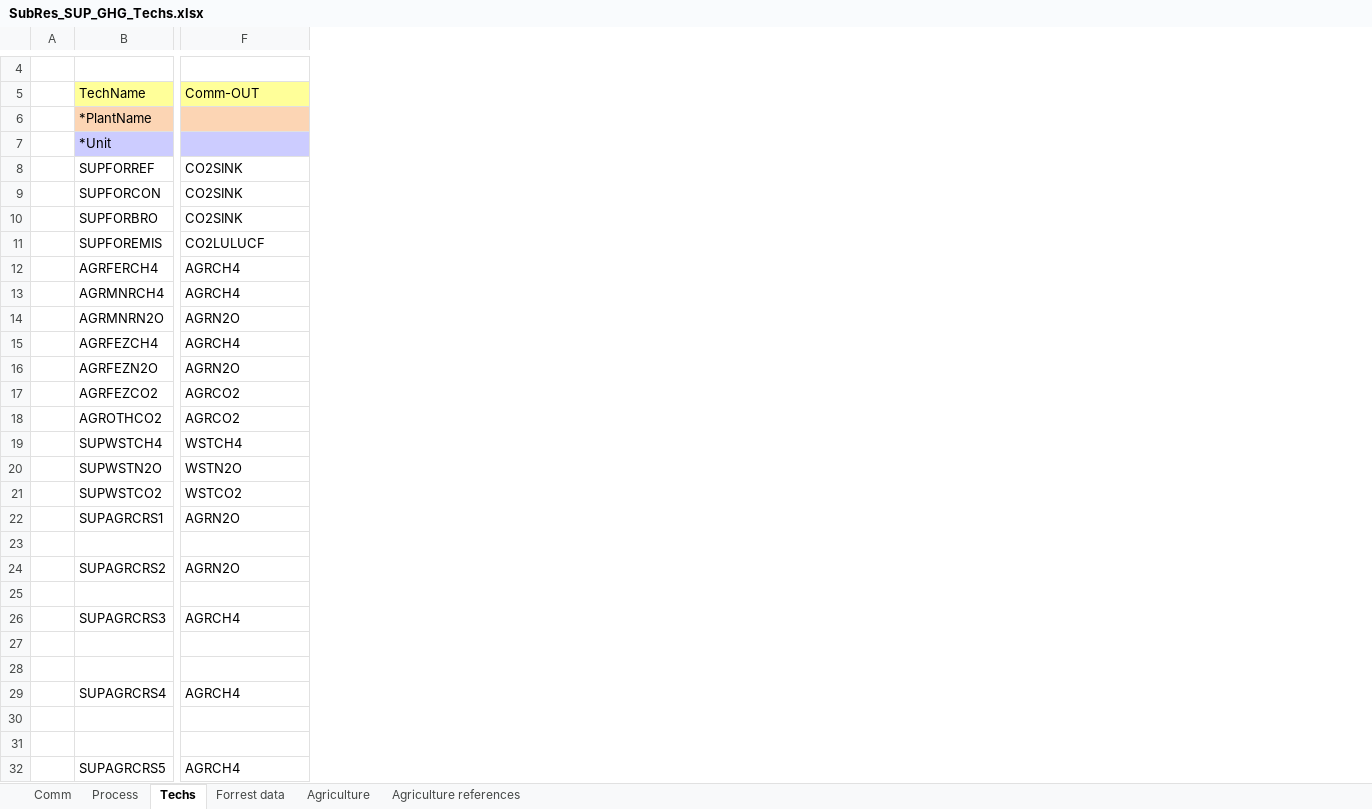
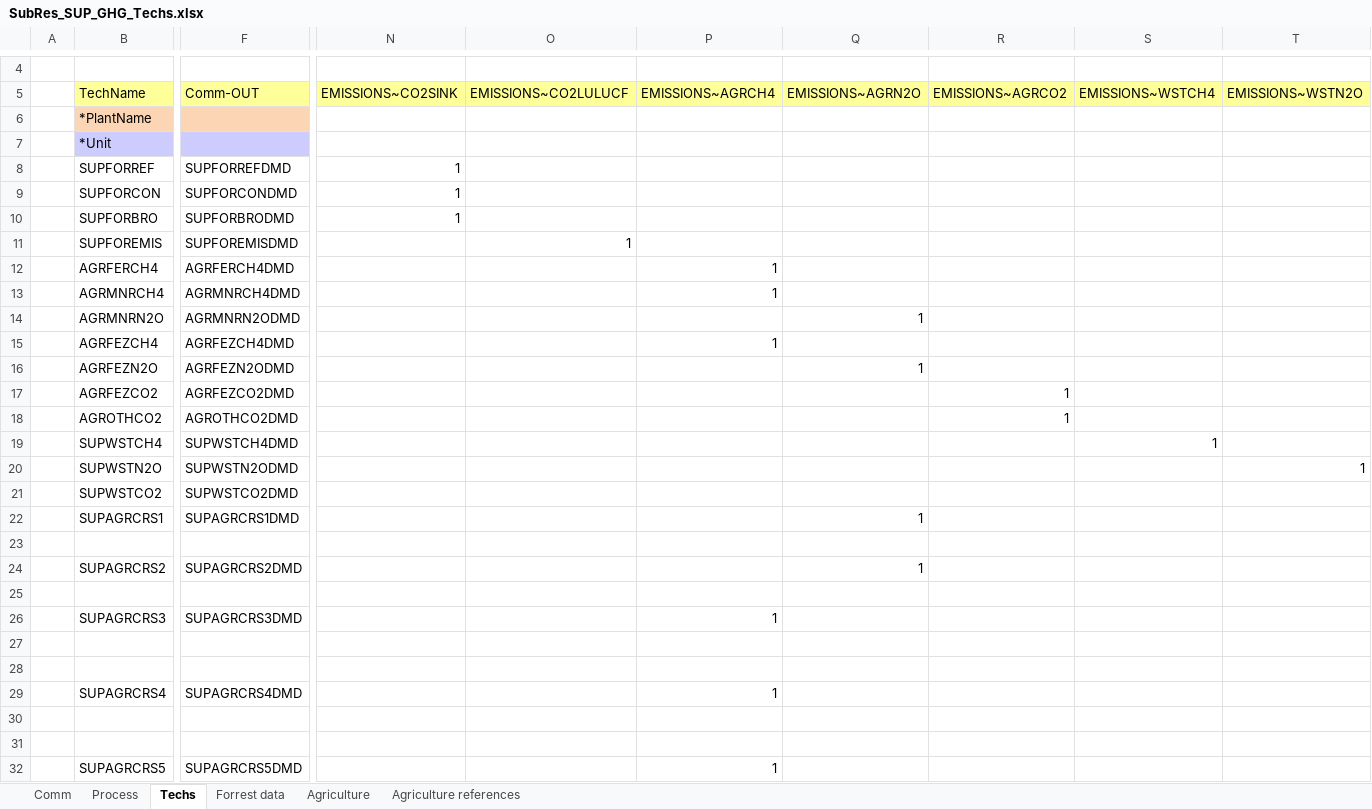
Before and after one commit to MikkelBosack/EnergyIsland, an Excel workbook: SubRES_TMPL/SubRes_SUP_GHG_Techs.xlsx, sheet Techs, drawn as a sheet; only a part is shown, gaps mark what is left out; values as stored, in another font and other column widths than the file's, no borders; the diff covers the shown part only; the diff names each change by its address in the sheet, - before the commit and + after, or states it on an @@ line.

```diff
--- a/SubRES_TMPL/SubRes_SUP_GHG_Techs.xlsx (sheet Techs)
+++ b/SubRES_TMPL/SubRes_SUP_GHG_Techs.xlsx (sheet Techs)
+column N (EMISSIONS~CO2SINK), rows 8-10: all 1
+column O (EMISSIONS~CO2LULUCF), row 11: 1
+column P (EMISSIONS~AGRCH4), rows 12-32: 1 | 1 |  | 1 |  |  |  |  |  |  |  |  |  |  | 1 |  |  | 1 |  |  | 1
+column Q (EMISSIONS~AGRN2O), rows 14-24: 1 |  | 1 |  |  |  |  |  | 1 |  | 1
+column R (EMISSIONS~AGRCO2), rows 17-18: 1 | 1
+column S (EMISSIONS~WSTCH4), row 19: 1
+column T (EMISSIONS~WSTN2O), row 20: 1
-F8 (Comm-OUT): CO2SINK
+F8 (Comm-OUT): SUPFORREFDMD
-F9 (Comm-OUT): CO2SINK
+F9 (Comm-OUT): SUPFORCONDMD
-F10 (Comm-OUT): CO2SINK
+F10 (Comm-OUT): SUPFORBRODMD
-F11 (Comm-OUT): CO2LULUCF
+F11 (Comm-OUT): SUPFOREMISDMD
-F12 (Comm-OUT): AGRCH4
+F12 (Comm-OUT): AGRFERCH4DMD
-F13 (Comm-OUT): AGRCH4
+F13 (Comm-OUT): AGRMNRCH4DMD
-F14 (Comm-OUT): AGRN2O
+F14 (Comm-OUT): AGRMNRN2ODMD
-F15 (Comm-OUT): AGRCH4
+F15 (Comm-OUT): AGRFEZCH4DMD
-F16 (Comm-OUT): AGRN2O
+F16 (Comm-OUT): AGRFEZN2ODMD
-F17 (Comm-OUT): AGRCO2
+F17 (Comm-OUT): AGRFEZCO2DMD
-F18 (Comm-OUT): AGRCO2
+F18 (Comm-OUT): AGROTHCO2DMD
-F19 (Comm-OUT): WSTCH4
+F19 (Comm-OUT): SUPWSTCH4DMD
-F20 (Comm-OUT): WSTN2O
+F20 (Comm-OUT): SUPWSTN2ODMD
-F21 (Comm-OUT): WSTCO2
+F21 (Comm-OUT): SUPWSTCO2DMD
-F22 (Comm-OUT): AGRN2O
+F22 (Comm-OUT): SUPAGRCRS1DMD
-F24 (Comm-OUT): AGRN2O
+F24 (Comm-OUT): SUPAGRCRS2DMD
-F26 (Comm-OUT): AGRCH4
+F26 (Comm-OUT): SUPAGRCRS3DMD
-F29 (Comm-OUT): AGRCH4
+F29 (Comm-OUT): SUPAGRCRS4DMD
-F32 (Comm-OUT): AGRCH4
+F32 (Comm-OUT): SUPAGRCRS5DMD
```
Also changed, not shown: 4 added columns, 1 removed column and 4 edited cells elsewhere in this sheet, sheet Comm, formulas that keep their value.
